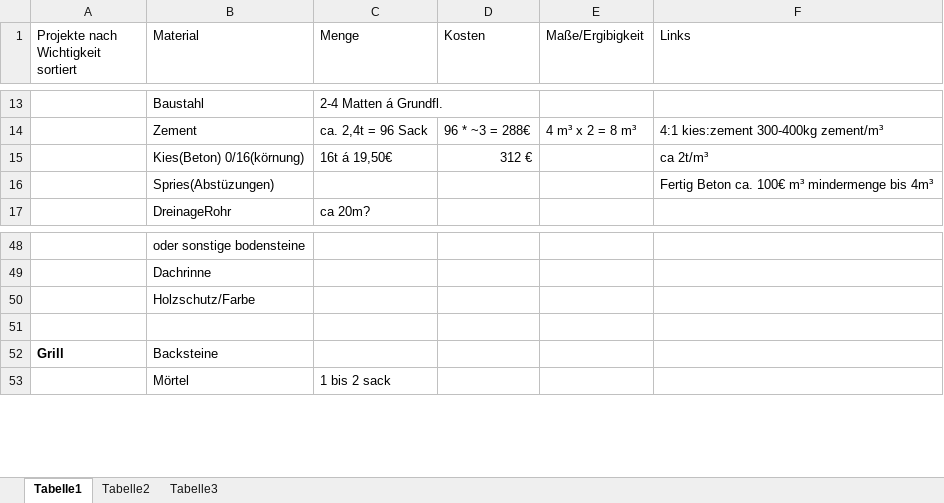
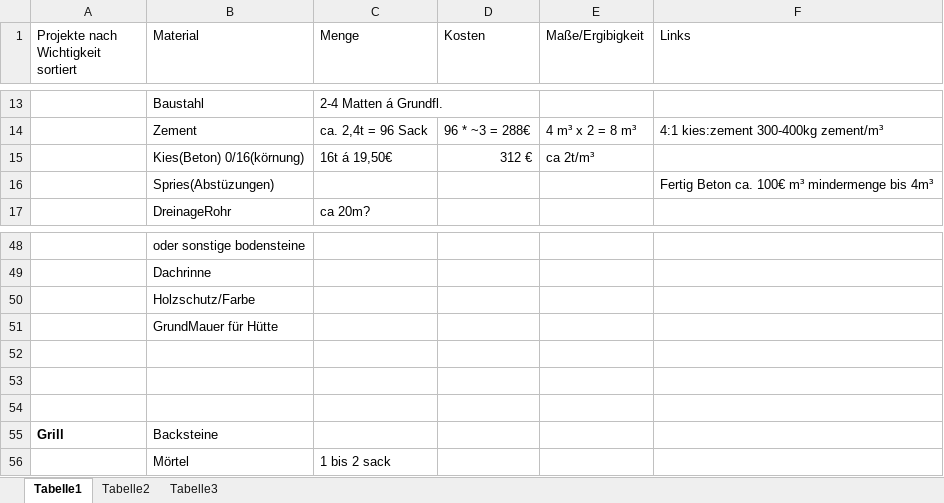
Before and after one commit to scuolan/huette, an Excel workbook: Baumaterial.xlsx, sheet Tabelle1, drawn as a sheet; only a part is shown, gaps mark what is left out; values as stored, in another font and other column widths than the file's, no borders; the diff names each change by its address in the sheet, - before the commit and + after, or states it on an @@ line.

Commit message:
update

```diff
--- a/Baumaterial.xlsx (sheet Tabelle1)
+++ b/Baumaterial.xlsx (sheet Tabelle1)
-E15 (Maße/Ergibigkeit): (empty)
+E15 (Maße/Ergibigkeit): ca 2t/m³
-F15 (Links): ca 2t/m³
+F15 (Links): (empty)
+row 51:  | GrundMauer für Hütte
+row 52: (empty)
+row 53: (empty)
```
